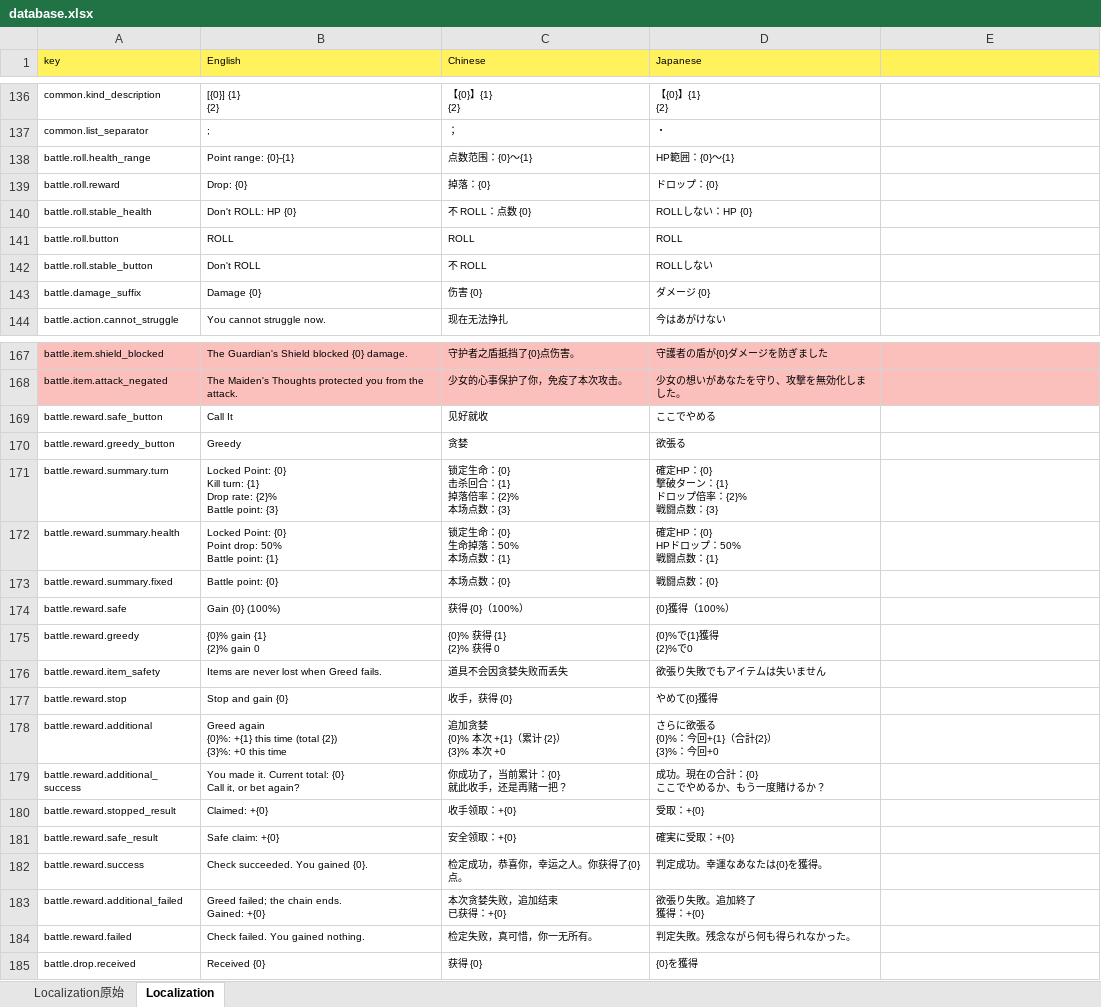
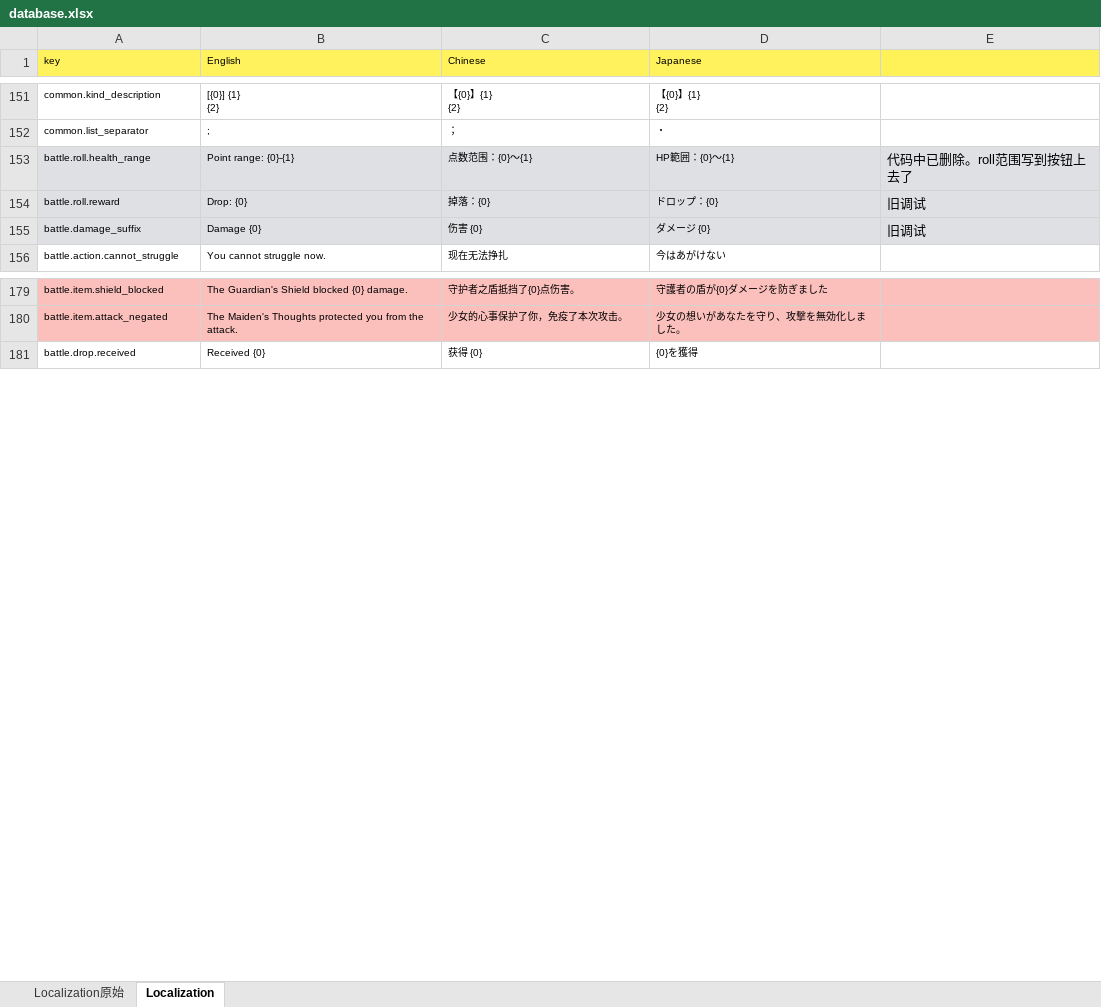
Before and after one commit to asabust/GMTK2026-Countdown, an Excel workbook: Assets/GameData/database.xlsx, sheet Localization, drawn as a sheet; only a part is shown, gaps mark what is left out; values as stored, in another font and other column widths than the file's, no borders; removed rows and columns are numbered as before the commit, all else as after; ↵ is a line break in a cell; the diff covers the shown part only; the diff names each change by its address in the sheet, - before the commit and + after, or states it on an @@ line.

```diff
--- a/Assets/GameData/database.xlsx (sheet Localization)
+++ b/Assets/GameData/database.xlsx (sheet Localization)
-A153:E154 fill: none
+A153:E154 fill: #DEE0E3
-E153: (empty)
+E153: 代码中已删除。roll范围写到按钮上去了
-E154: (empty)
+E154: 旧调试
-row 140: battle.roll.stable_health | Don't ROLL: HP {0} | 不 ROLL：点数 {0} | ROLLしない：HP {0}
-row 141: battle.roll.button | ROLL | ROLL | ROLL
-row 142: battle.roll.stable_button | Don't ROLL | 不 ROLL | ROLLしない
-A155:E155 fill: none
+A155:E155 fill: #DEE0E3
-E155: (empty)
+E155: 旧调试
-row 169: battle.reward.safe_button | Call It | 见好就收 | ここでやめる
-row 170: battle.reward.greedy_button | Greedy | 贪婪 | 欲張る
-row 171: battle.reward.summary.turn | Locked Point: {0} ↵ Kill turn: {1} ↵ Drop rate: {2}% ↵ Battle point: {3} | 锁定生命：{0} ↵ 击杀回合：{1} ↵ 掉落倍率：{2}% ↵ 本场点数：{3} | 確定HP：{0} ↵ 撃破ターン：{1} ↵ ドロップ倍率：{2}% ↵ 戦闘点数：{3}
-row 172: battle.reward.summary.health | Locked Point: {0} ↵ Point drop: 50% ↵ Battle point: {1} | 锁定生命：{0} ↵ 生命掉落：50% ↵ 本场点数：{1} | 確定HP：{0} ↵ HPドロップ：50% ↵ 戦闘点数：{1}
-row 173: battle.reward.summary.fixed | Battle point: {0} | 本场点数：{0} | 戦闘点数：{0}
@@ row 174 moved to row 69: battle.reward.safe @@
@@ row 175 moved to row 70: battle.reward.greedy @@
@@ row 176 moved to row 71: battle.reward.item_safety @@
@@ row 177 moved to row 72: battle.reward.stop @@
@@ row 178 moved to row 73: battle.reward.additional @@
@@ row 179 moved to row 74: battle.reward.additional_success @@
@@ row 180 moved to row 75: battle.reward.stopped_result @@
@@ row 181 moved to row 76: battle.reward.safe_result @@
-row 182: battle.reward.success | Check succeeded. You gained {0}. | 检定成功，恭喜你，幸运之人。你获得了{0}点。 | 判定成功。幸運なあなたは{0}を獲得。
@@ row 183 moved to row 77: battle.reward.additional_failed @@
-row 184: battle.reward.failed | Check failed. You gained nothing. | 检定失败，真可惜，你一无所有。 | 判定失敗。残念ながら何も得られなかった。
```
Also changed, not shown: 8 added rows, 16 removed rows, 16 moved rows, 15 edited cells and cell formats elsewhere in this sheet, 10 other files.
